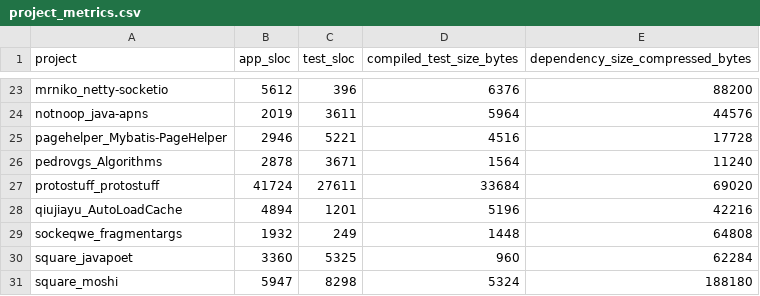
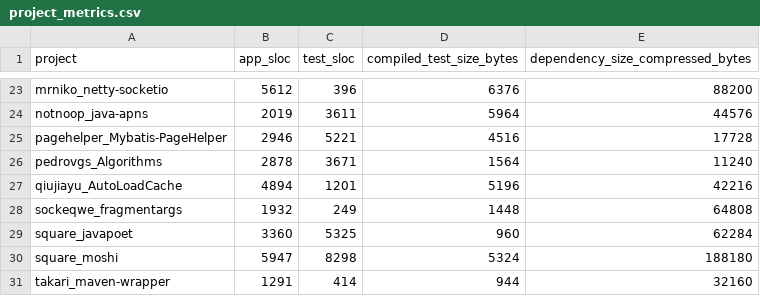
Before and after one commit to jdebloat/jshrink, a CSV file: experiment_resources/project_metrics.csv, drawn as a sheet; only a part is shown, gaps mark what is left out; the shorter side is filled out with more unchanged rows; the diff names each change by its address in the sheet, - before the commit and + after, or states it on an @@ line.

Commit message:
Removed "protostuff_protostuff" project from the repo. This is no longer working (Failed Soot pass), most likely to to a dependency chain update.

```diff
--- a/experiment_resources/project_metrics.csv
+++ b/experiment_resources/project_metrics.csv
-row 27: protostuff_protostuff | 41724 | 27611 | 33684 | 69020
```
Also changed, not shown: experiment_resources/project_status.csv, experiment_resources/work_list_entry_points.csv, 1 other file.
